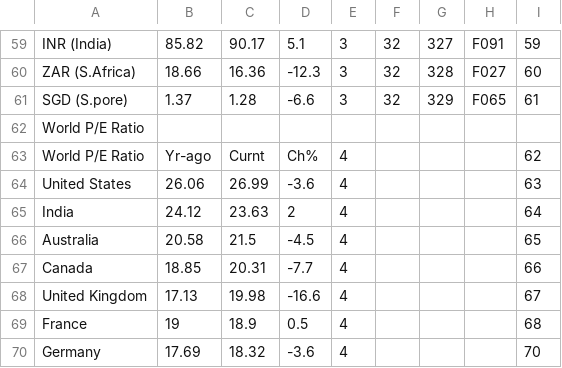
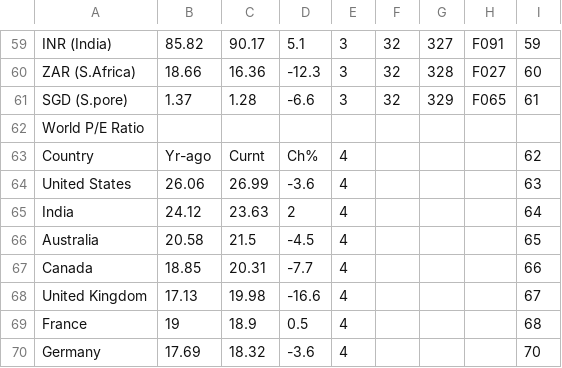
Before and after one commit to Sneha0420-svg/investlive_backend, a CSV file: uploads/mkt_tbl.csv, drawn as a sheet; only a part is shown, gaps mark what is left out.

```diff
--- a/uploads/mkt_tbl.csv
+++ b/uploads/mkt_tbl.csv
@@ -62,3 +62,3 @@ SGD (S.pore),1.37,1.28,-6.6,3,32,329,F065,61
 World P/E Ratio,,,,,,,,
-World P/E Ratio,Yr-ago,Curnt,Ch%,4,,,,62
+Country,Yr-ago,Curnt,Ch%,4,,,,62
 United States,26.06,26.99,-3.6,4,,,,63
```
Also changed, not shown: 5 other files.
